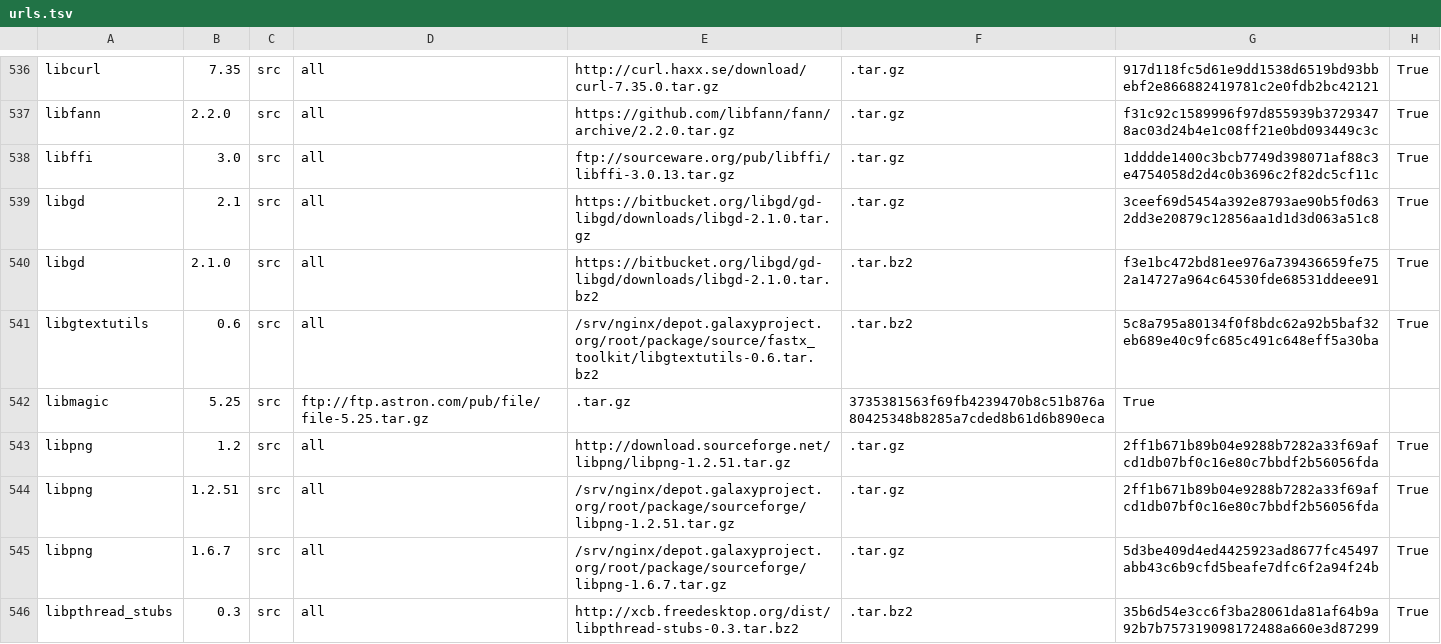
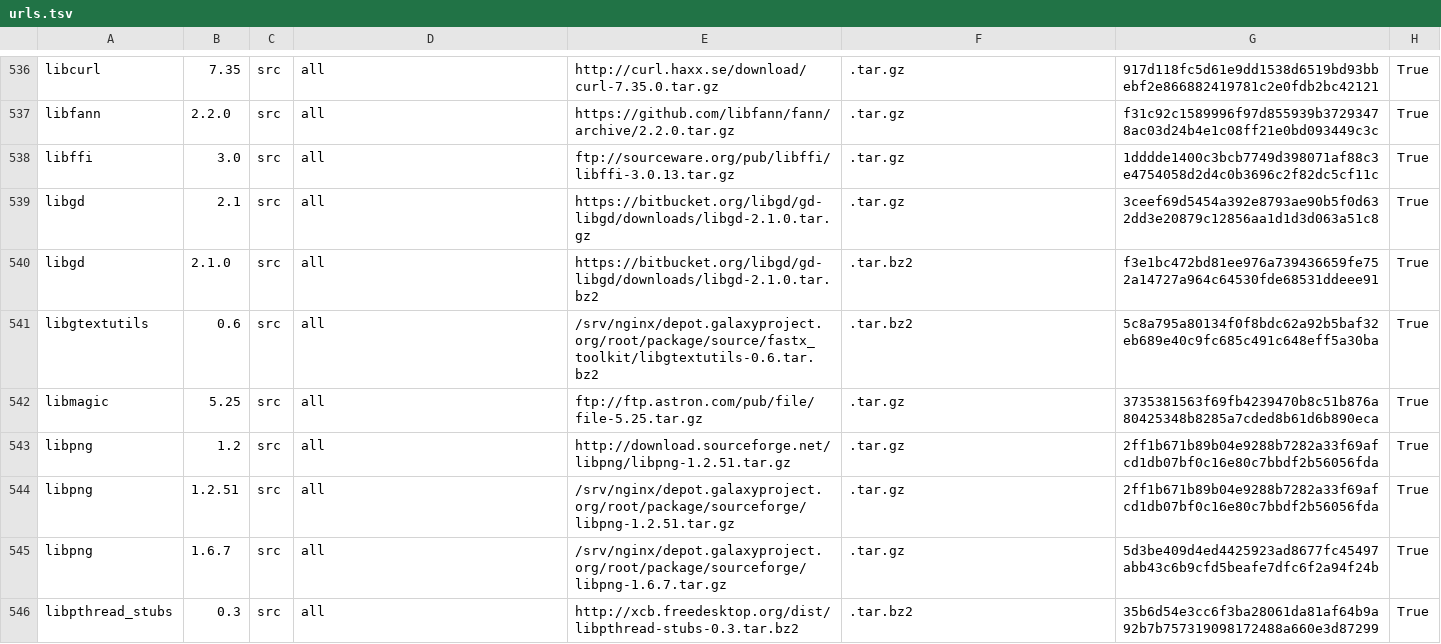
Before and after one commit to galaxyproject/cargo-port, a TSV file: urls.tsv, drawn as a sheet; only a part is shown, gaps mark what is left out.

Commit message:
missing architecture

```diff
--- a/urls.tsv
+++ b/urls.tsv
@@ -541,3 +541,3 @@ libgd	2.1.0	src	all	https://bitbucket.org/libgd/gd-libgd/downloads/libgd-2.1.0.t
 libgtextutils	0.6	src	all	/srv/nginx/depot.galaxyproject.org/root/package/source/fastx_toolkit/libgtextutils-0.6.tar.bz2	.tar.bz2	5c8a795a80134f0f8bdc62a92b5baf32eb689e40c9fc685c491c648eff5a30ba	True
-libmagic	5.25	src	ftp://ftp.astron.com/pub/file/file-5.25.tar.gz	.tar.gz	3735381563f69fb4239470b8c51b876a80425348b8285a7cded8b61d6b890eca	True
+libmagic	5.25	src	all	ftp://ftp.astron.com/pub/file/file-5.25.tar.gz	.tar.gz	3735381563f69fb4239470b8c51b876a80425348b8285a7cded8b61d6b890eca	True
 libpng	1.2	src	all	http://download.sourceforge.net/libpng/libpng-1.2.51.tar.gz	.tar.gz	2ff1b671b89b04e9288b7282a33f69afcd1db07bf0c16e80c7bbdf2b56056fda	True
```
